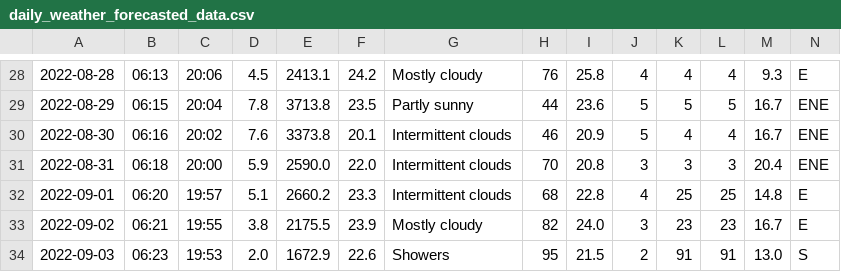
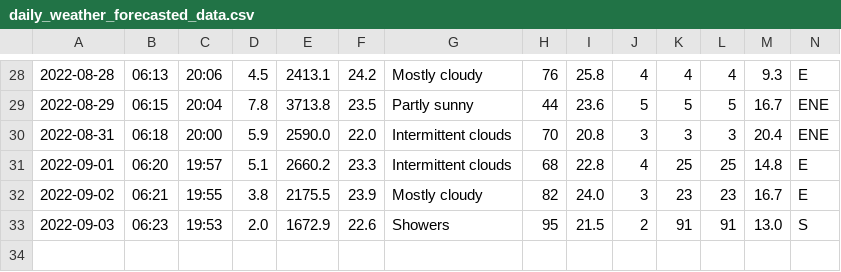
Before and after one commit to Mubeen31/solar-power-and-weather-data, a CSV file: daily_weather_forecasted_data.csv, drawn as a sheet; only a part is shown, gaps mark what is left out.

Commit message:
first commit

```diff
--- a/daily_weather_forecasted_data.csv
+++ b/daily_weather_forecasted_data.csv
@@ -29,3 +29,2 @@
 2022-08-29,06:15,20:04,7.8,3713.8,23.5,Partly sunny,44,23.6,5,5,5,16.7,ENE
-2022-08-30,06:16,20:02,7.6,3373.8,20.1,Intermittent clouds,46,20.9,5,4,4,16.7,ENE
 2022-08-31,06:18,20:00,5.9,2590.0,22.0,Intermittent clouds,70,20.8,3,3,3,20.4,ENE
```
